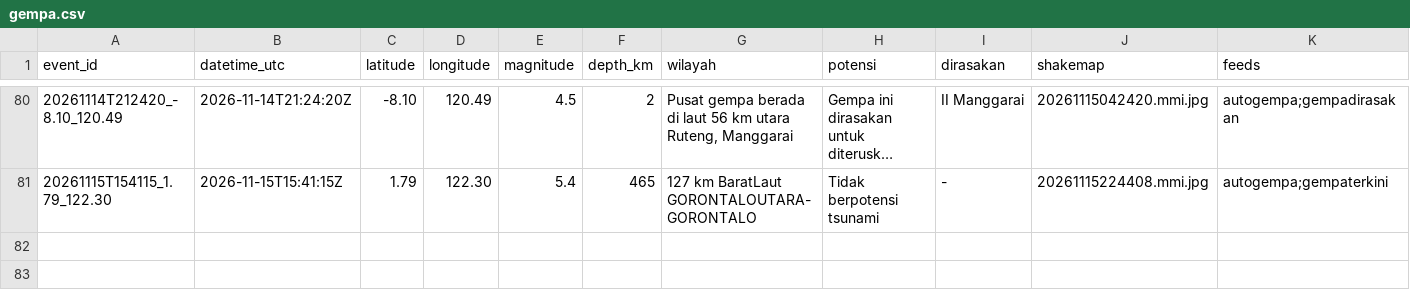
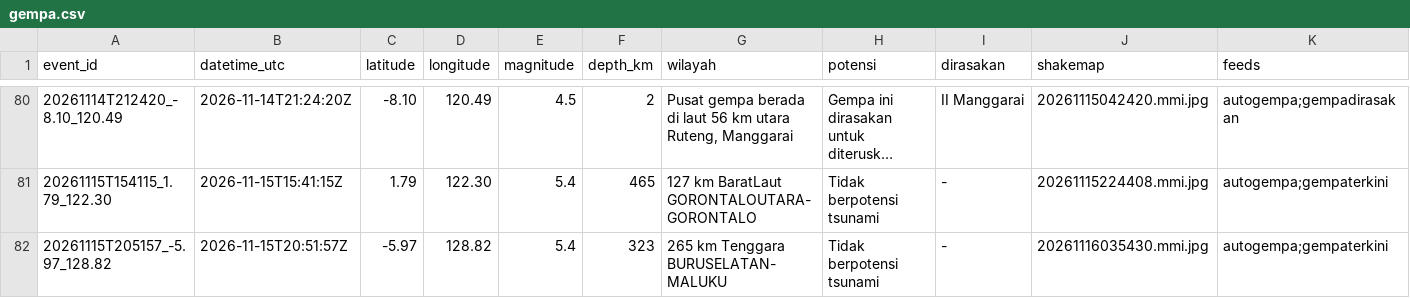
Before and after one commit to SulthanAndyno/quakelog, a CSV file: data/gempa.csv, drawn as a sheet; only a part is shown, gaps mark what is left out; long unchanged cells end in …; rows hold the shown columns only; the diff names each change by its address in the sheet, - before the commit and + after, or states it on an @@ line.

```diff
--- a/data/gempa.csv
+++ b/data/gempa.csv
+row 82: 20261115T205157_-5.97_128.82 | 2026-11-15T20:51:57Z | -5.97 | 128.82 | 5.4 | 323 | 265 km Tenggara BURUSELATAN-MALUKU | Tidak berpotensi tsunami | - | 20261116035430.mmi.jpg | autogempa;gempaterkini
```
Also changed, not shown: 3 other files.
